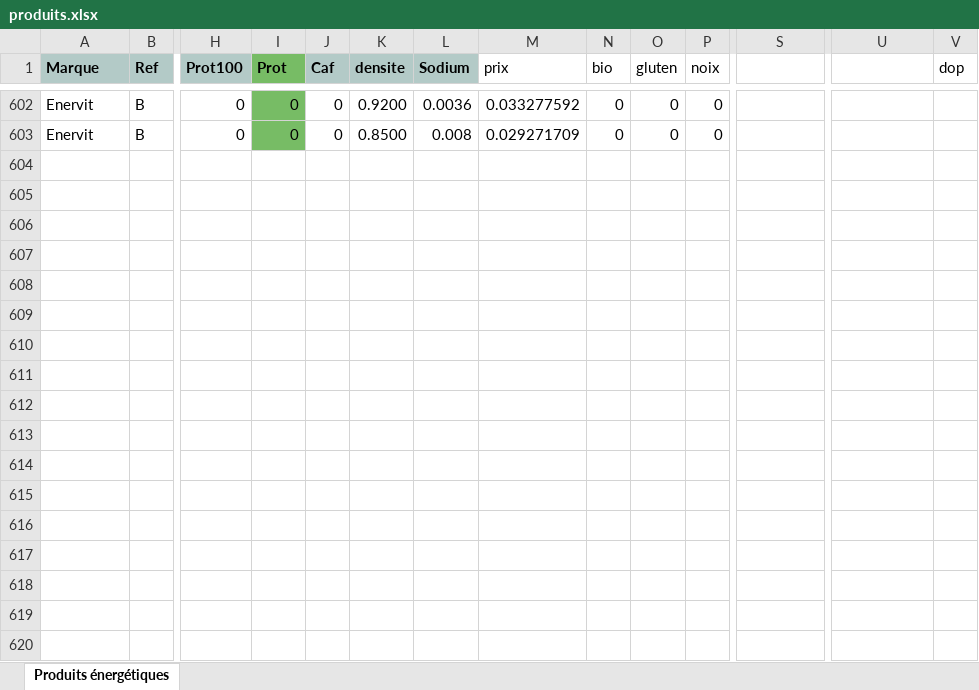
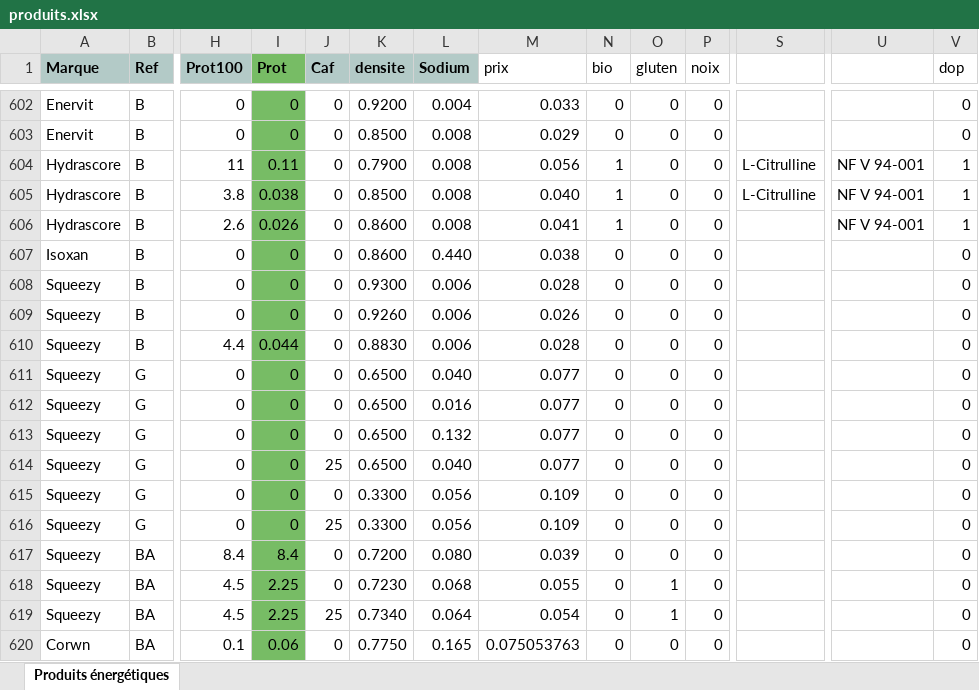
Before and after one commit to RunBooster/RunBoosterComparateur, an Excel workbook: produits.xlsx, sheet Produits énergétiques, drawn as a sheet; only a part is shown, gaps mark what is left out; values as stored, in another font and other column widths than the file's, no borders; rows hold the shown columns only; the diff covers the shown part only; the diff names each change by its address in the sheet, - before the commit and + after, or states it on an @@ line.

```diff
--- a/produits.xlsx (sheet Produits énergétiques)
+++ b/produits.xlsx (sheet Produits énergétiques)
-L602 (Sodium): 0.0036
+L602 (Sodium): 0.004
-M602 (prix): 0.033277592
+M602 (prix): 0.033
-V602:V603 (dop): (empty)
+V602:V603 (dop): 0
-M603 (prix): 0.029271709
+M603 (prix): 0.029
+row 604: Hydrascore | B | 11 | 0.11 | 0 | 0.7900 | 0.008 | 0.056 | 1 | 0 | 0 | L-Citrulline | NF V 94-001 | 1
+row 605: Hydrascore | B | 3.8 | 0.038 | 0 | 0.8500 | 0.008 | 0.040 | 1 | 0 | 0 | L-Citrulline | NF V 94-001 | 1
+row 606: Hydrascore | B | 2.6 | 0.026 | 0 | 0.8600 | 0.008 | 0.041 | 1 | 0 | 0 |  | NF V 94-001 | 1
+row 607: Isoxan | B | 0 | 0 | 0 | 0.8600 | 0.440 | 0.038 | 0 | 0 | 0 |  |  | 0
+row 608: Squeezy | B | 0 | 0 | 0 | 0.9300 | 0.006 | 0.028 | 0 | 0 | 0 |  |  | 0
+row 609: Squeezy | B | 0 | 0 | 0 | 0.9260 | 0.006 | 0.026 | 0 | 0 | 0 |  |  | 0
+row 610: Squeezy | B | 4.4 | 0.044 | 0 | 0.8830 | 0.006 | 0.028 | 0 | 0 | 0 |  |  | 0
+row 611: Squeezy | G | 0 | 0 | 0 | 0.6500 | 0.040 | 0.077 | 0 | 0 | 0 |  |  | 0
+row 612: Squeezy | G | 0 | 0 | 0 | 0.6500 | 0.016 | 0.077 | 0 | 0 | 0 |  |  | 0
+row 613: Squeezy | G | 0 | 0 | 0 | 0.6500 | 0.132 | 0.077 | 0 | 0 | 0 |  |  | 0
+row 614: Squeezy | G | 0 | 0 | 25 | 0.6500 | 0.040 | 0.077 | 0 | 0 | 0 |  |  | 0
+row 615: Squeezy | G | 0 | 0 | 0 | 0.3300 | 0.056 | 0.109 | 0 | 0 | 0 |  |  | 0
+row 616: Squeezy | G | 0 | 0 | 25 | 0.3300 | 0.056 | 0.109 | 0 | 0 | 0 |  |  | 0
+row 617: Squeezy | BA | 8.4 | 8.4 | 0 | 0.7200 | 0.080 | 0.039 | 0 | 0 | 0 |  |  | 0
+row 618: Squeezy | BA | 4.5 | 2.25 | 0 | 0.7230 | 0.068 | 0.055 | 0 | 1 | 0 |  |  | 0
+row 619: Squeezy | BA | 4.5 | 2.25 | 25 | 0.7340 | 0.064 | 0.054 | 0 | 1 | 0 |  |  | 0
+row 620: Corwn | BA | 0.1 | 0.06 | 0 | 0.7750 | 0.165 | 0.075053763 | 0 | 0 | 0 |  |  | 0
```
Also changed, not shown: 30 added rows and 111 edited cells elsewhere in this sheet.
